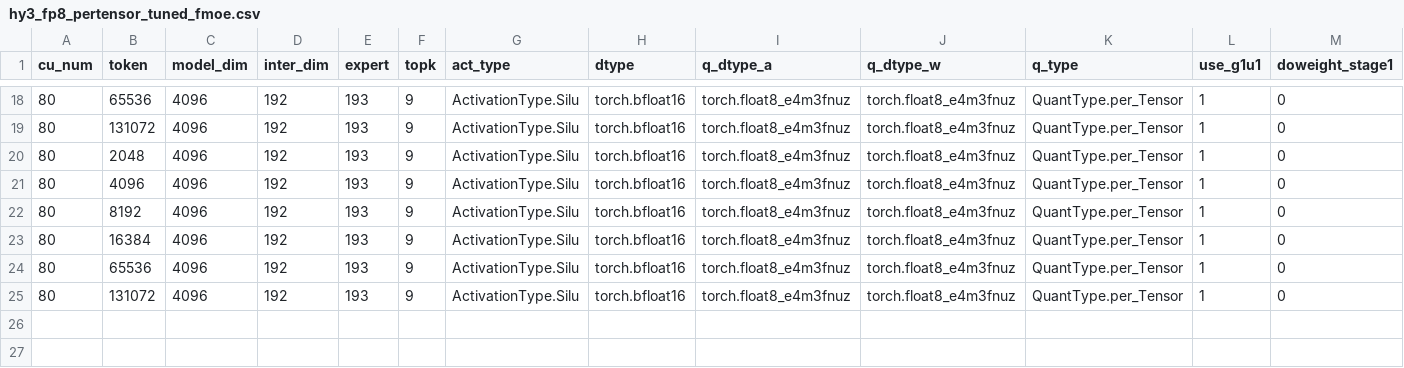
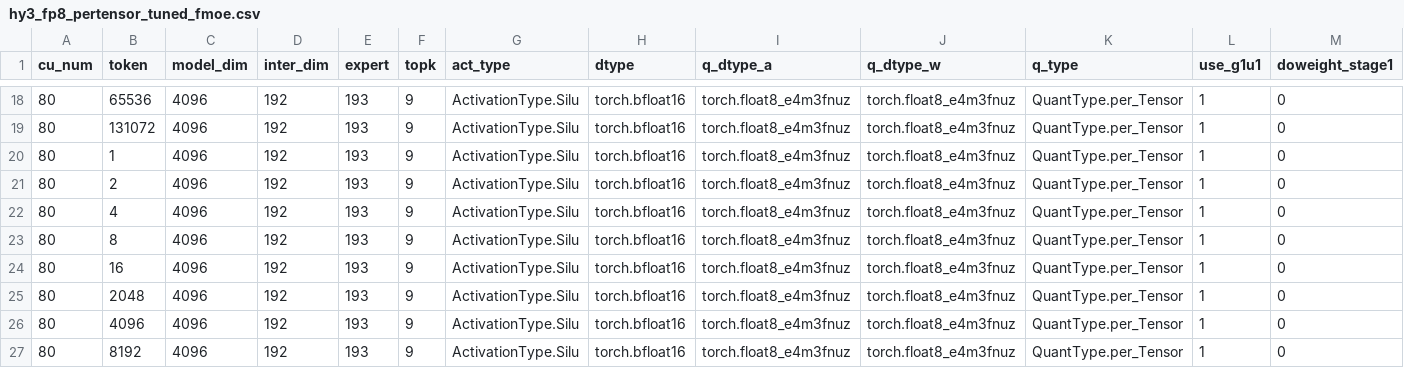
Before and after one commit to rujiacai/aiter, a CSV file: aiter/configs/model_configs/hy3_fp8_pertensor_tuned_fmoe.csv, drawn as a sheet; only a part is shown, gaps mark what is left out; the shorter side is filled out with more unchanged rows; rows hold the shown columns only; the diff covers the shown part only; the diff names each change by its address in the sheet, - before the commit and + after, or states it on an @@ line.

```diff
--- a/aiter/configs/model_configs/hy3_fp8_pertensor_tuned_fmoe.csv
+++ b/aiter/configs/model_configs/hy3_fp8_pertensor_tuned_fmoe.csv
+row 20: 80 | 1 | 4096 | 192 | 193 | 9 | ActivationType.Silu | torch.bfloat16 | torch.float8_e4m3fnuz | torch.float8_e4m3fnuz | QuantType.per_Tensor | 1 | 0
+row 21: 80 | 2 | 4096 | 192 | 193 | 9 | ActivationType.Silu | torch.bfloat16 | torch.float8_e4m3fnuz | torch.float8_e4m3fnuz | QuantType.per_Tensor | 1 | 0
+row 22: 80 | 4 | 4096 | 192 | 193 | 9 | ActivationType.Silu | torch.bfloat16 | torch.float8_e4m3fnuz | torch.float8_e4m3fnuz | QuantType.per_Tensor | 1 | 0
+row 23: 80 | 8 | 4096 | 192 | 193 | 9 | ActivationType.Silu | torch.bfloat16 | torch.float8_e4m3fnuz | torch.float8_e4m3fnuz | QuantType.per_Tensor | 1 | 0
+row 24: 80 | 16 | 4096 | 192 | 193 | 9 | ActivationType.Silu | torch.bfloat16 | torch.float8_e4m3fnuz | torch.float8_e4m3fnuz | QuantType.per_Tensor | 1 | 0
```
Also changed, not shown: 39 edited cells elsewhere in this file, 8 other files.
